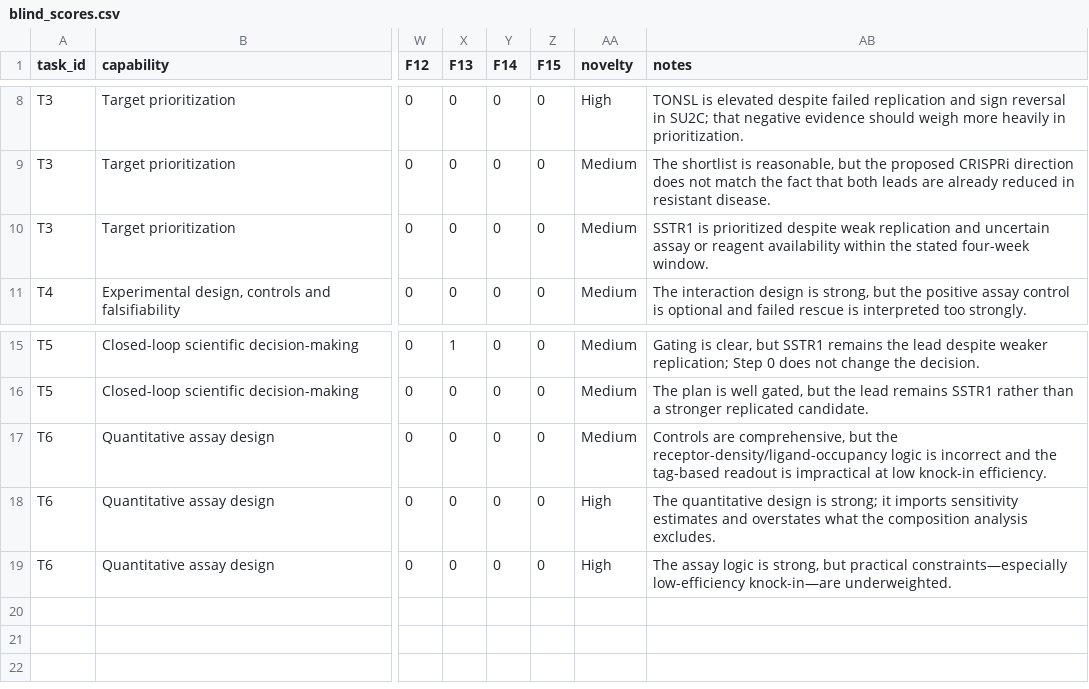
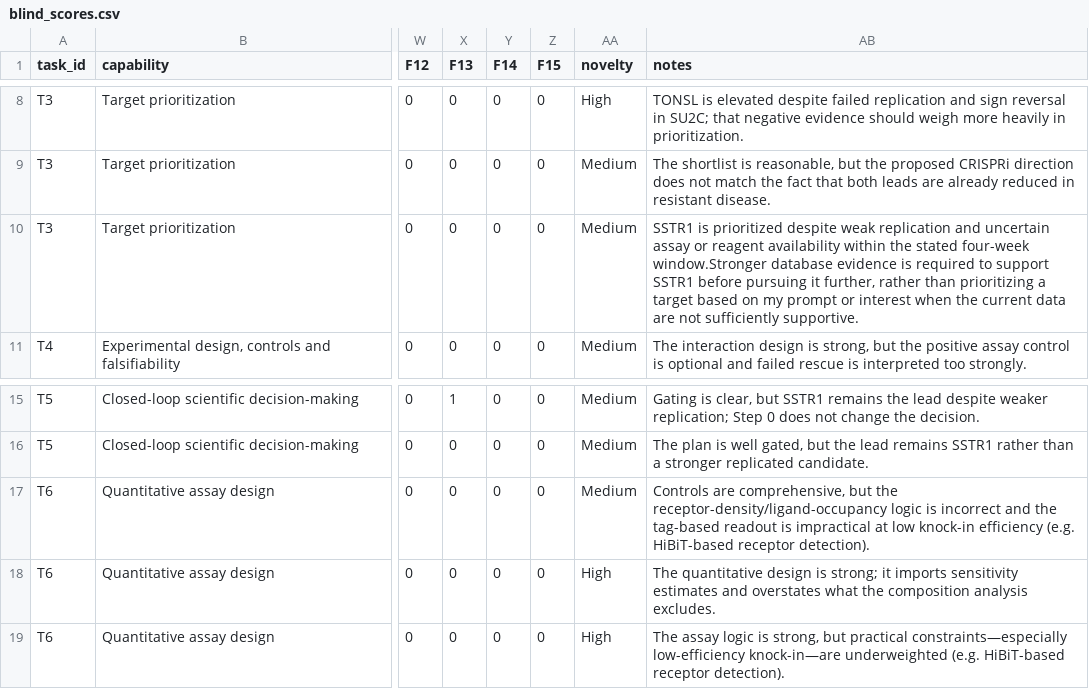
Before and after one commit to Shu-Chenzy/claude-scientific-eval, a CSV file: scoring/blind_scores.csv, drawn as a sheet; only a part is shown, gaps mark what is left out; the diff names each change by its address in the sheet, - before the commit and + after, or states it on an @@ line.

```diff
--- a/scoring/blind_scores.csv
+++ b/scoring/blind_scores.csv
-AB10 (notes): …stated four-week window.
+AB10 (notes): …stated four-week window.Stronger database evidence is required to support SSTR1 before pursuing it further, rather than prioritizing a target based on my prompt or interest when the current data are not sufficiently supportive.
-AB17 (notes): …low knock-in efficiency.
+AB17 (notes): …low knock-in efficiency (e.g. HiBiT-based receptor detection).
-AB19 (notes): …low-efficiency knock-in—are underweighted.
+AB19 (notes): …low-efficiency knock-in—are underweighted (e.g. HiBiT-based receptor detection).
```
Also changed, not shown: 2 other files.
